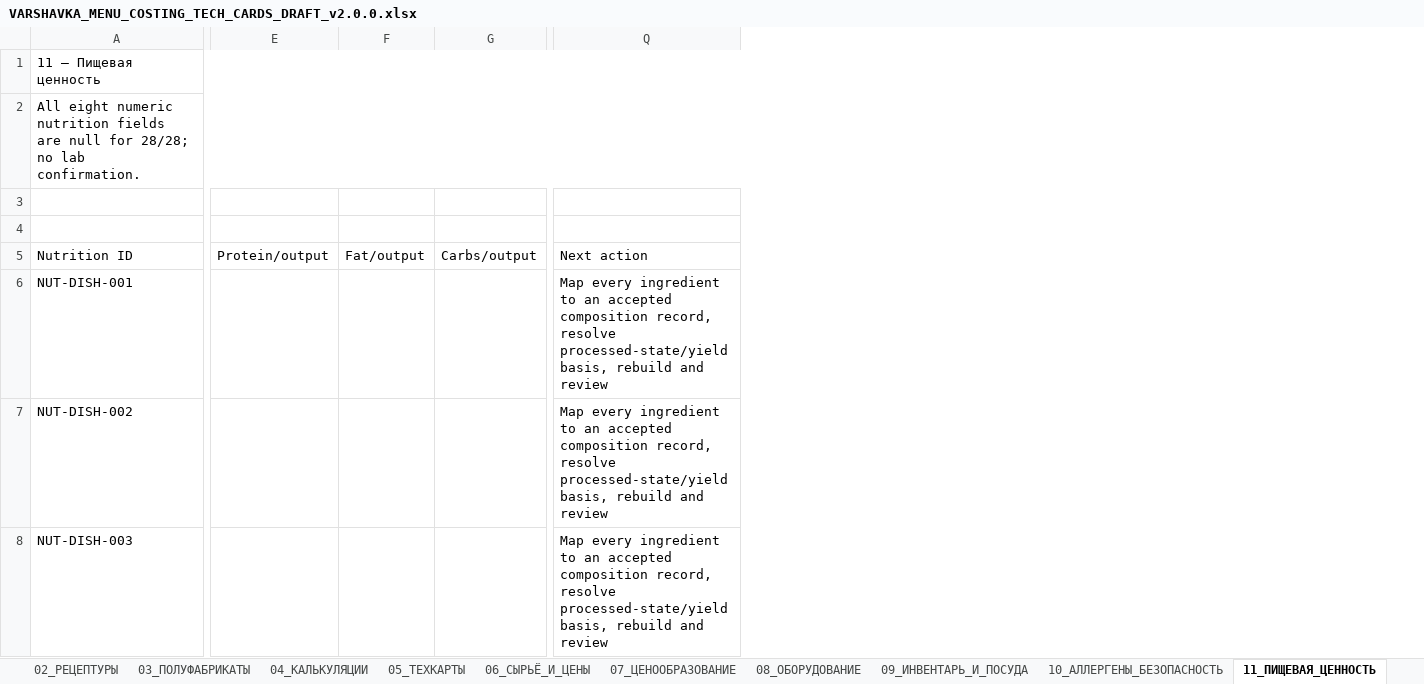
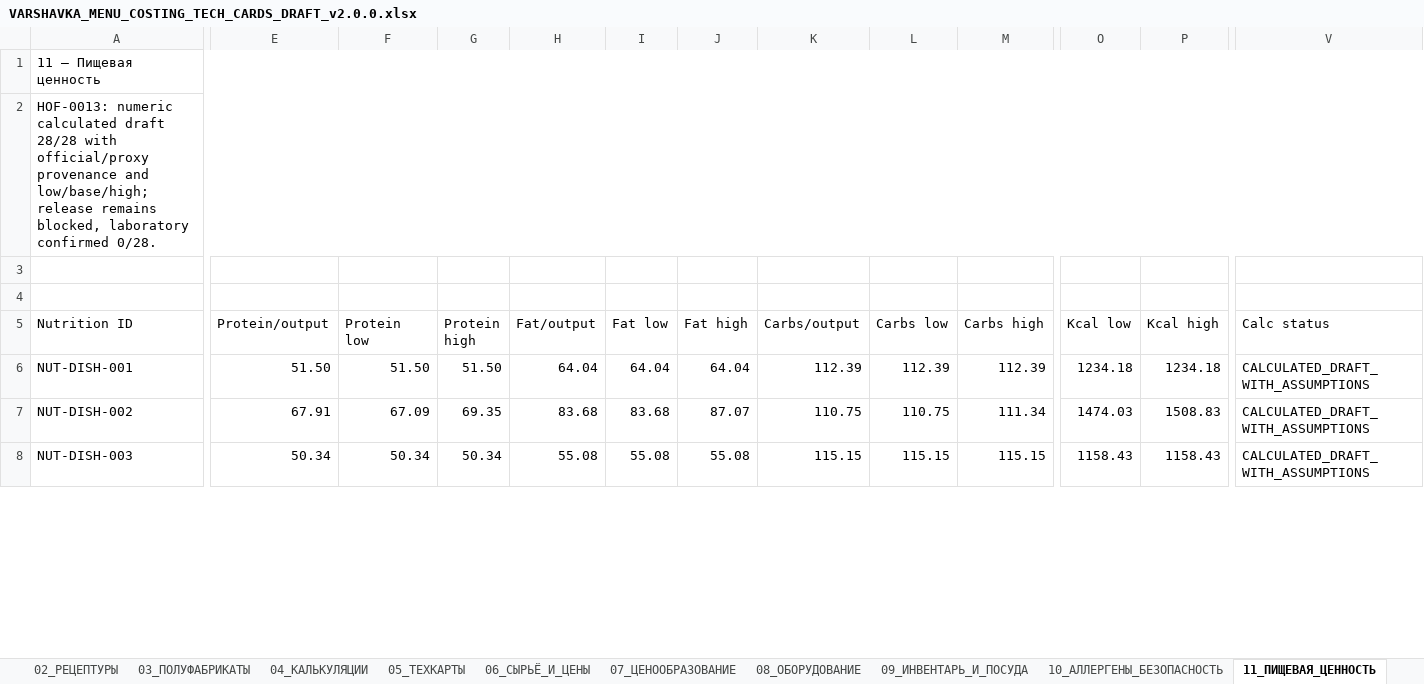
Before and after one commit to slavagrachov/varshavka-cafe-usali-model, an Excel workbook: docs/07-operations/issue-82/VARSHAVKA_MENU_COSTING_TECH_CARDS_DRAFT_v2.0.0.xlsx, sheet 11_ПИЩЕВАЯ_ЦЕННОСТЬ, drawn as a sheet; only a part is shown, gaps mark what is left out; values as stored, in another font and other column widths than the file's, no cell formats; conditional formats and table styles not drawn; removed rows and columns are numbered as before the commit, all else as after; the diff covers the shown part only; the diff names each change by its address in the sheet, - before the commit and + after, or states it on an @@ line.

Commit message:
fix(issue-82): rebuild workbook and add package QA

```diff
--- a/docs/07-operations/issue-82/VARSHAVKA_MENU_COSTING_TECH_CARDS_DRAFT_v2.0.0.xlsx (sheet 11_ПИЩЕВАЯ_ЦЕННОСТЬ)
+++ b/docs/07-operations/issue-82/VARSHAVKA_MENU_COSTING_TECH_CARDS_DRAFT_v2.0.0.xlsx (sheet 11_ПИЩЕВАЯ_ЦЕННОСТЬ)
+column F (Protein low), rows 6-8: 51.50 | 67.09 | 50.34
+column G (Protein high), rows 6-8: 51.50 | 69.35 | 50.34
+column I (Fat low), rows 6-8: 64.04 | 83.68 | 55.08
+column J (Fat high), rows 6-8: 64.04 | 87.07 | 55.08
+column L (Carbs low), rows 6-8: 112.39 | 110.75 | 115.15
+column M (Carbs high), rows 6-8: 112.39 | 111.34 | 115.15
+column O (Kcal low), rows 6-8: 1234.18 | 1474.03 | 1158.43
+column P (Kcal high), rows 6-8: 1234.18 | 1508.83 | 1158.43
+column V (Calc status), rows 6-8: all CALCULATED_DRAFT_WITH_ASSUMPTIONS
-column Q (Next action), rows 6-8: all Map every ingredient to an accepted composition record, resolve processed-state/yield basis, rebuild and review
-A2 (Nutrition ID): All eight numeric nutrition fields are null for 28/28; no lab confirmation.
+A2 (Nutrition ID): HOF-0013: numeric calculated draft 28/28 with official/proxy provenance and low/base/high; release remains blocked, laboratory confirmed 0/28.
-E6 (Protein/output): (empty)
+E6 (Protein/output): 51.50
-H6 (Fat/output): (empty)
+H6 (Fat/output): 64.04
-K6 (Carbs/output): (empty)
+K6 (Carbs/output): 112.39
-E7 (Protein/output): (empty)
+E7 (Protein/output): 67.91
-H7 (Fat/output): (empty)
+H7 (Fat/output): 83.68
-K7 (Carbs/output): (empty)
+K7 (Carbs/output): 110.75
-E8 (Protein/output): (empty)
+E8 (Protein/output): 50.34
-H8 (Fat/output): (empty)
+H8 (Fat/output): 55.08
-K8 (Carbs/output): (empty)
+K8 (Carbs/output): 115.15
```
Also changed, not shown: 272 edited cells elsewhere in this sheet, sheet 07_ЦЕНООБРАЗОВАНИЕ, sheet 08_ОБОРУДОВАНИЕ, sheet 04_КАЛЬКУЛЯЦИИ, sheet 06_СЫРЬЁ_И_ЦЕНЫ, sheet 16_ИСТОЧНИКИ, sheet 01_МЕНЮ, 10 more sheets, cell formats, 8 other files.
